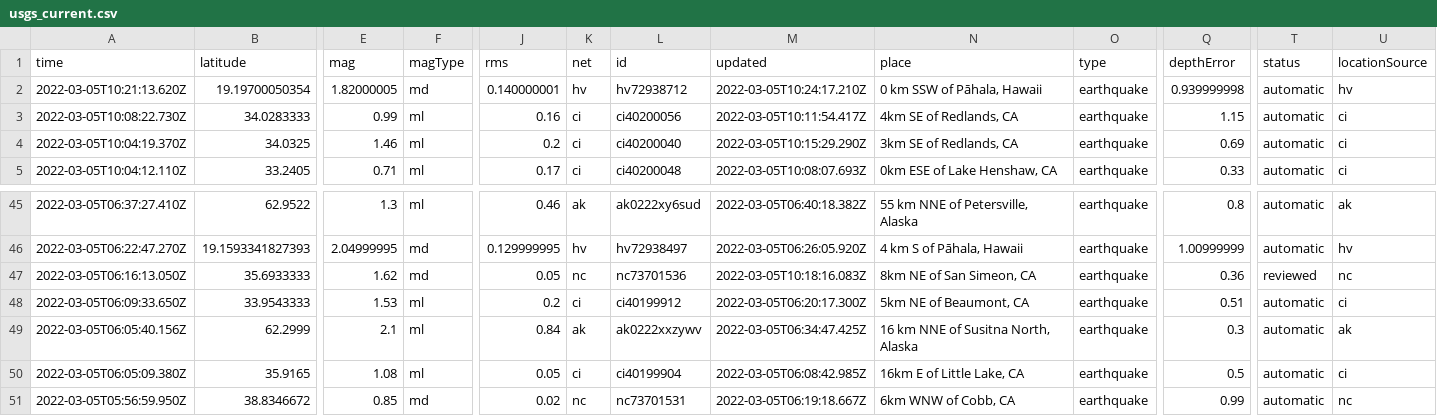
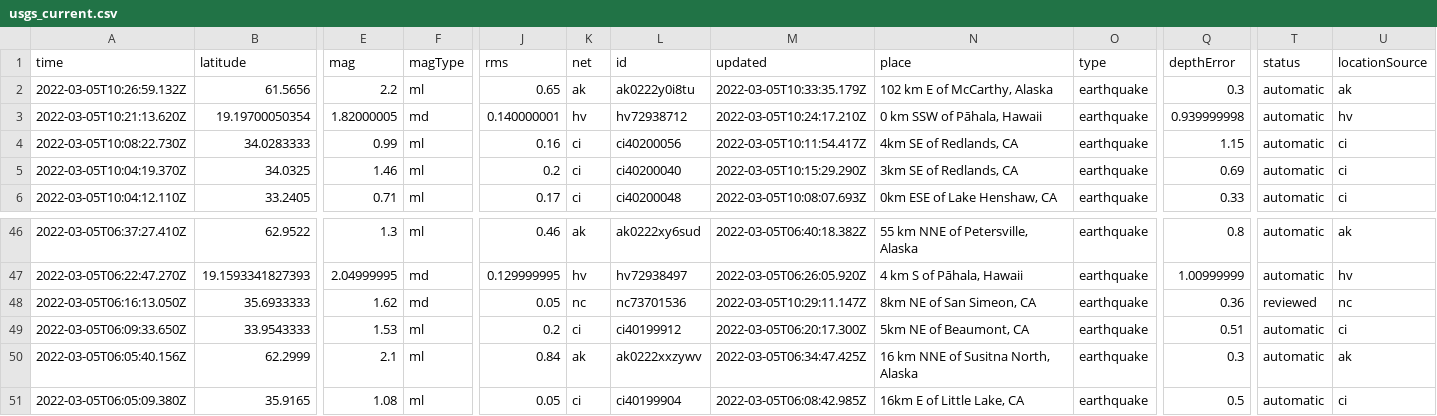
Before and after one commit to johnstont05/nicar22-github-actions, a CSV file: usgs_current.csv, drawn as a sheet; only a part is shown, gaps mark what is left out; the shorter side is filled out with more unchanged rows; addresses are those after the commit; rows hold the shown columns only; the diff names each change by its address in the sheet, - before the commit and + after, or states it on an @@ line.

```diff
--- a/usgs_current.csv
+++ b/usgs_current.csv
+row 2: 2022-03-05T10:26:59.132Z | 61.5656 | 2.2 | ml | 0.65 | ak | ak0222y0i8tu | 2022-03-05T10:33:35.179Z | 102 km E of McCarthy, Alaska | earthquake | 0.3 | automatic | ak
-M48 (updated): 2022-03-05T10:18:16.083Z
+M48 (updated): 2022-03-05T10:29:11.147Z
```
Also changed, not shown: usgs_main.csv.
